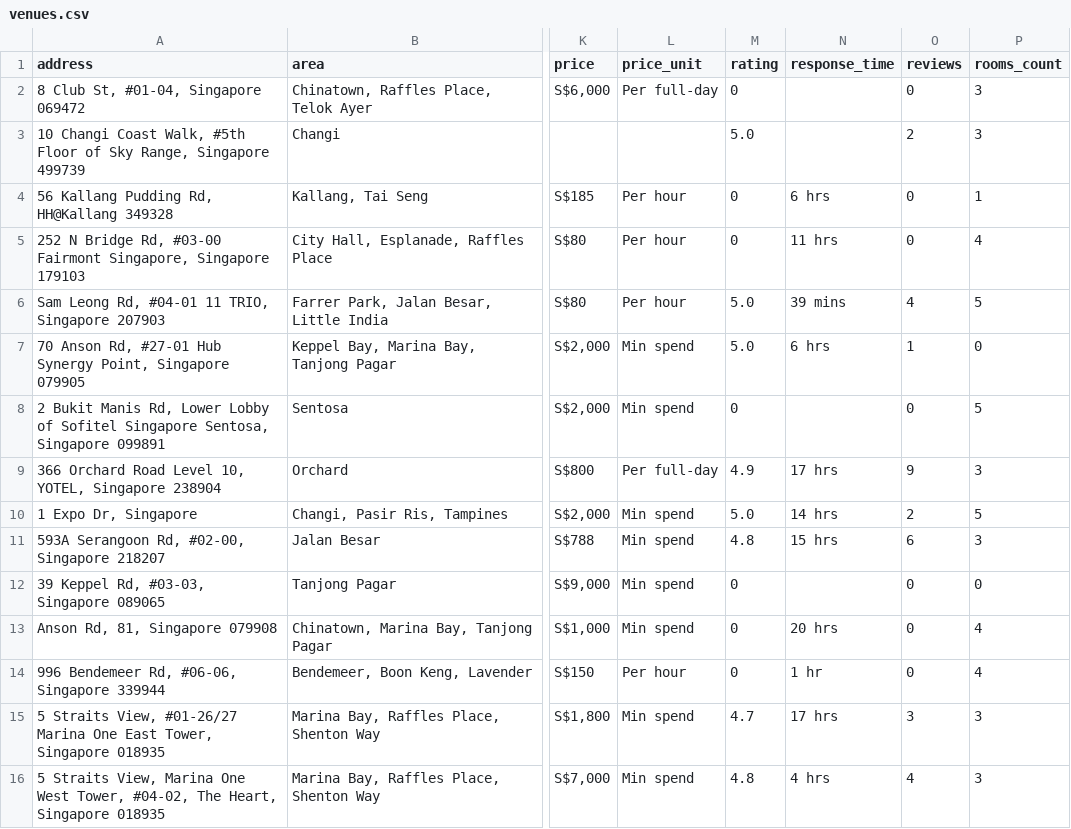
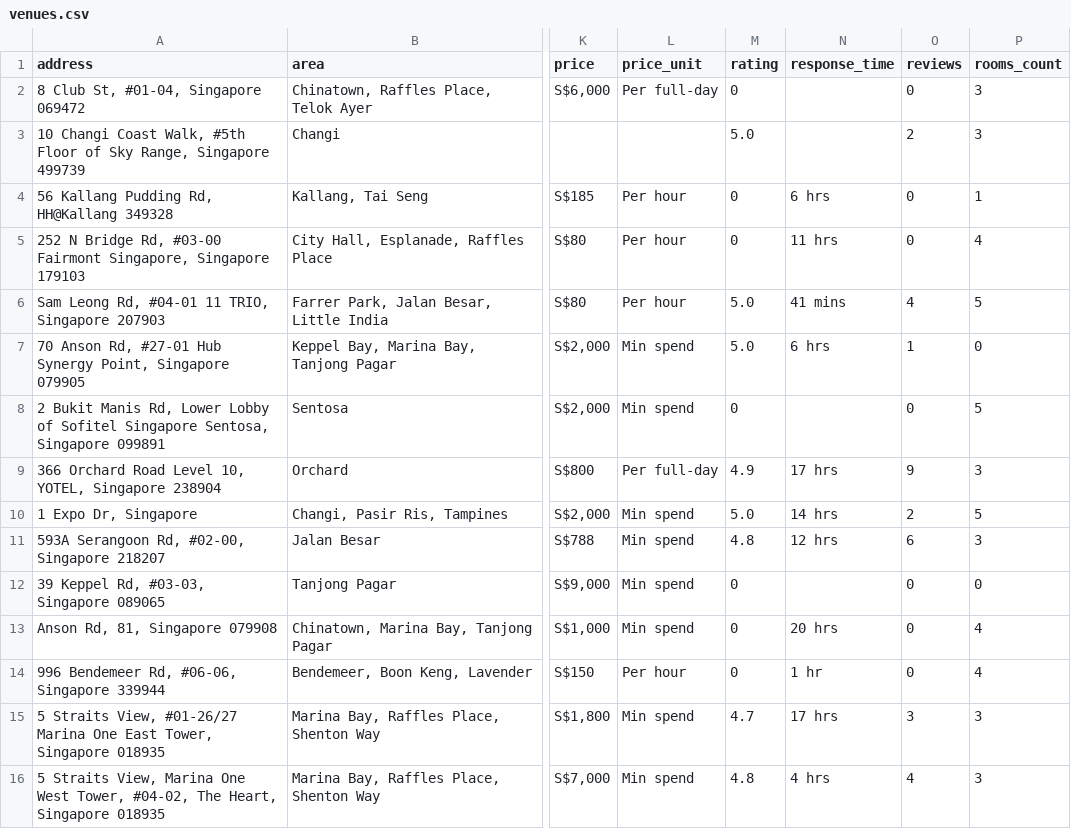
Before and after one commit to luarss/wedding-data, a CSV file: data/vrf/venues.csv, drawn as a sheet; only a part is shown, gaps mark what is left out; the diff names each change by its address in the sheet, - before the commit and + after, or states it on an @@ line.

```diff
--- a/data/vrf/venues.csv
+++ b/data/vrf/venues.csv
-N6 (response_time): 39 mins
+N6 (response_time): 41 mins
-N11 (response_time): 15 hrs
+N11 (response_time): 12 hrs
```
Also changed, not shown: data/bly/venues.csv, data/tv/venues.csv, 11 other files.
